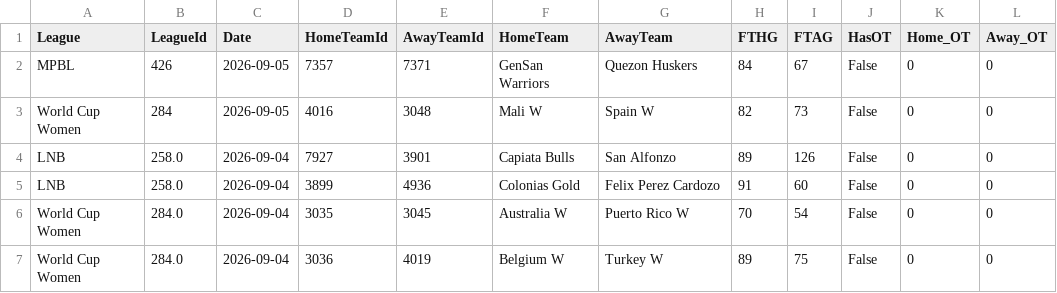
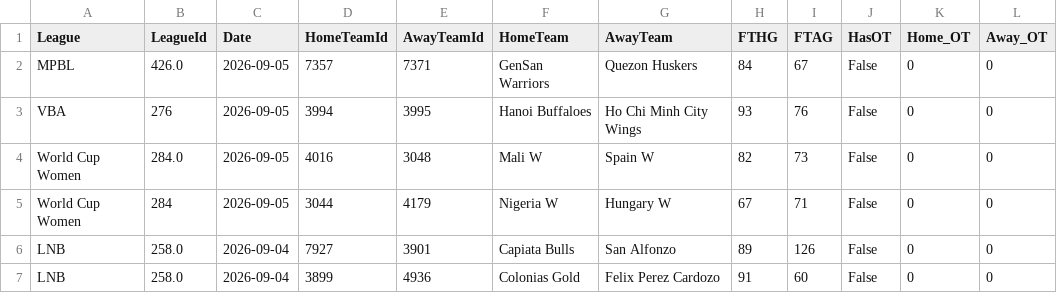
Before and after one commit to MatiasEspildora/pulpo-paul-bot, a CSV file: historico_mensual/basketball/historico_2026_09.csv, drawn as a sheet; only a part is shown; the shorter side is filled out with more unchanged rows.

```diff
--- a/historico_mensual/basketball/historico_2026_09.csv
+++ b/historico_mensual/basketball/historico_2026_09.csv
@@ -1,4 +1,6 @@
 League,LeagueId,Date,HomeTeamId,AwayTeamId,HomeTeam,AwayTeam,FTHG,FTAG,HasOT,Home_OT,Away_OT
-MPBL,426,2026-09-05,7357,7371,GenSan Warriors,Quezon Huskers,84,67,False,0,0
-World Cup Women,284,2026-09-05,4016,3048,Mali W,Spain W,82,73,False,0,0
+MPBL,426.0,2026-09-05,7357,7371,GenSan Warriors,Quezon Huskers,84,67,False,0,0
+VBA,276,2026-09-05,3994,3995,Hanoi Buffaloes,Ho Chi Minh City Wings,93,76,False,0,0
+World Cup Women,284.0,2026-09-05,4016,3048,Mali W,Spain W,82,73,False,0,0
+World Cup Women,284,2026-09-05,3044,4179,Nigeria W,Hungary W,67,71,False,0,0
 LNB,258.0,2026-09-04,7927,3901,Capiata Bulls,San Alfonzo,89,126,False,0,0
```
Also changed, not shown: 3 other files.
